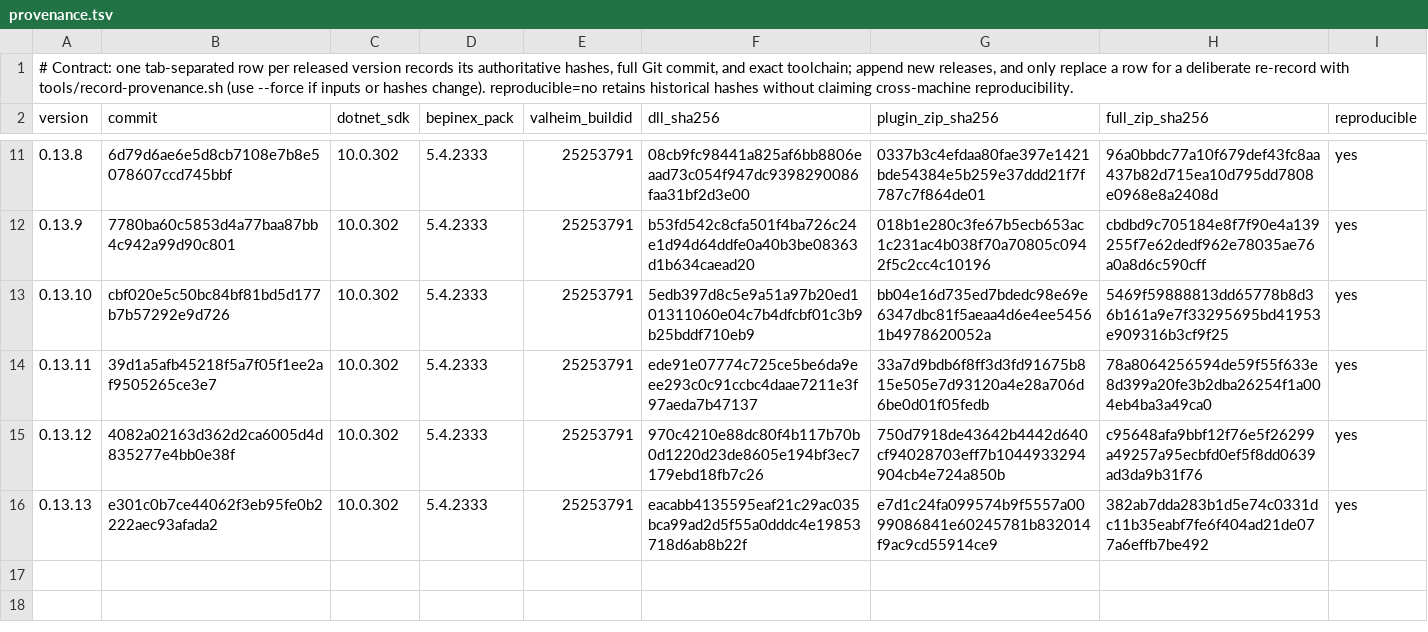
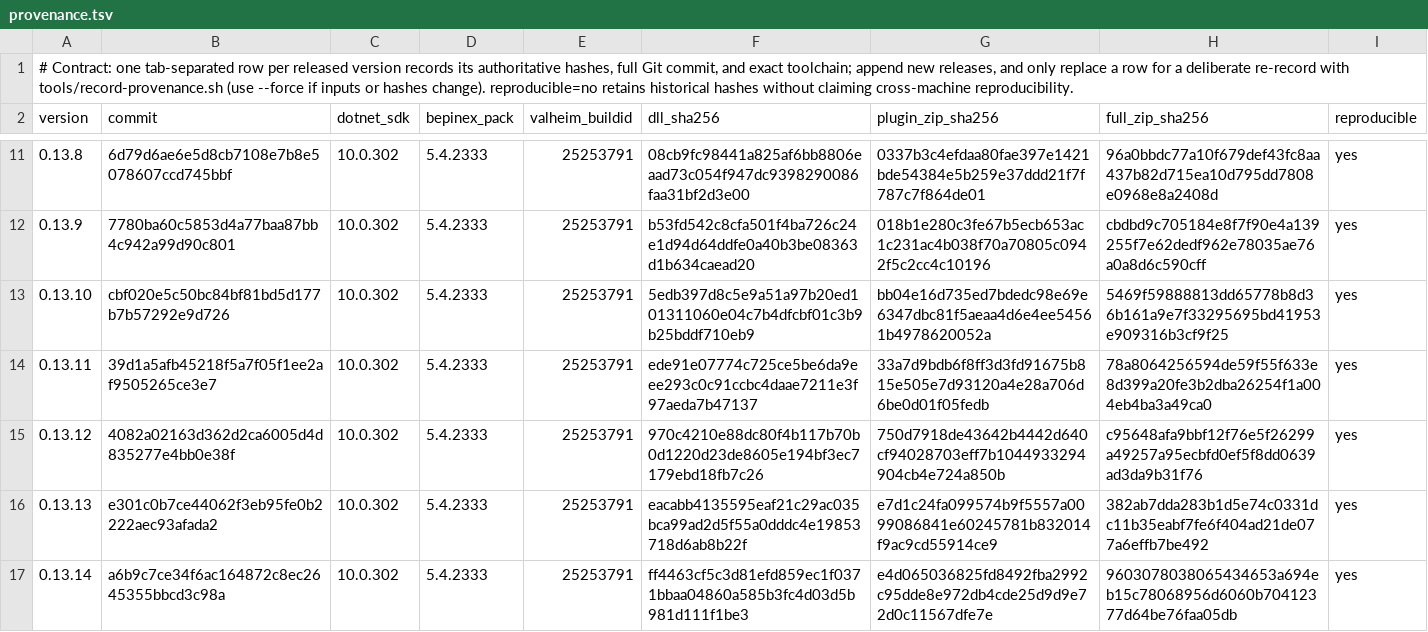
Before and after one commit to Wolfskii/ValheimOne, a TSV file: tools/release/provenance.tsv, drawn as a sheet; only a part is shown, gaps mark what is left out.

Commit message:
Record native verification and reproducible ValheimOne 0.13.14 packages

```diff
--- a/tools/release/provenance.tsv
+++ b/tools/release/provenance.tsv
@@ -16 +16,2 @@ version	commit	dotnet_sdk	bepinex_pack	valheim_buildid	dll_sha256	plugin_zip_sha
 0.13.13	e301c0b7ce44062f3eb95fe0b2222aec93afada2	10.0.302	5.4.2333	25253791	eacabb4135595eaf21c29ac035bca99ad2d5f55a0dddc4e19853718d6ab8b22f	e7d1c24fa099574b9f5557a0099086841e60245781b832014f9ac9cd55914ce9	382ab7dda283b1d5e74c0331dc11b35eabf7fe6f404ad21de077a6effb7be492	yes
+0.13.14	a6b9c7ce34f6ac164872c8ec2645355bbcd3c98a	10.0.302	5.4.2333	25253791	ff4463cf5c3d81efd859ec1f0371bbaa04860a585b3fc4d03d5b981d111f1be3	e4d065036825fd8492fba2992c95dde8e972db4cde25d9d9e72d0c11567dfe7e	9603078038065434653a694eb15c78068956d6060b70412377d64be76faa05db	yes
```
Also changed, not shown: 1 other file.
